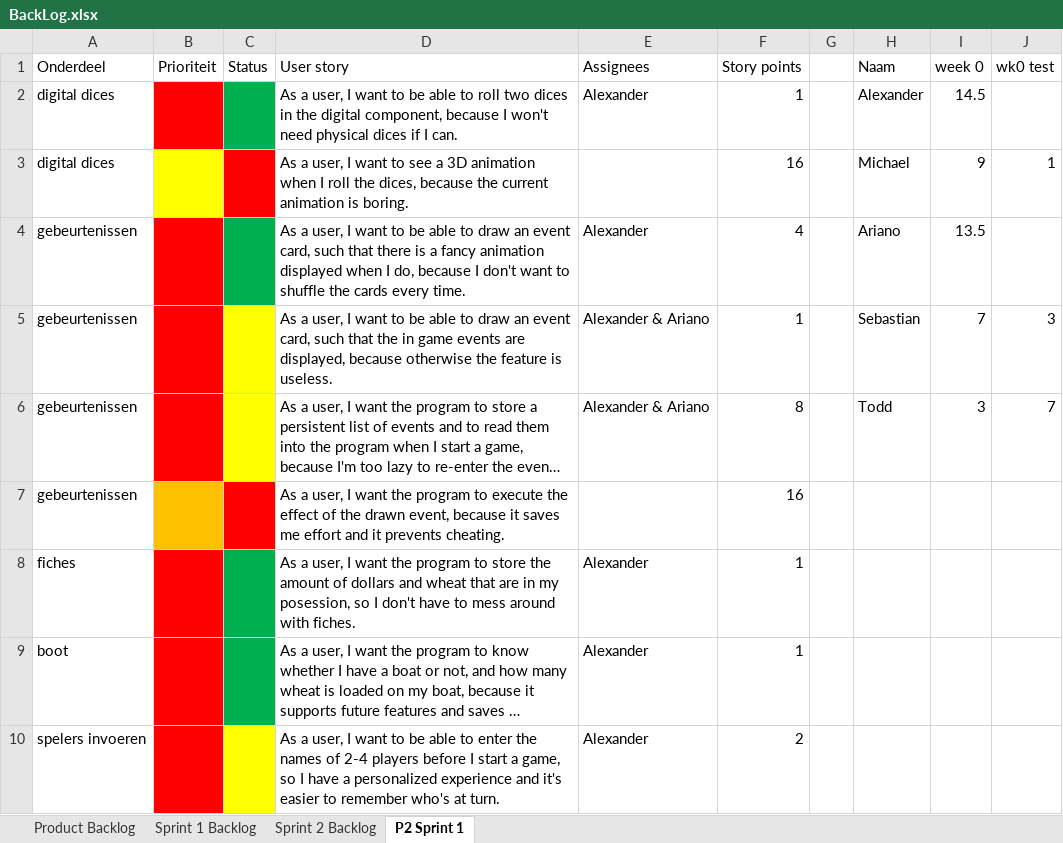
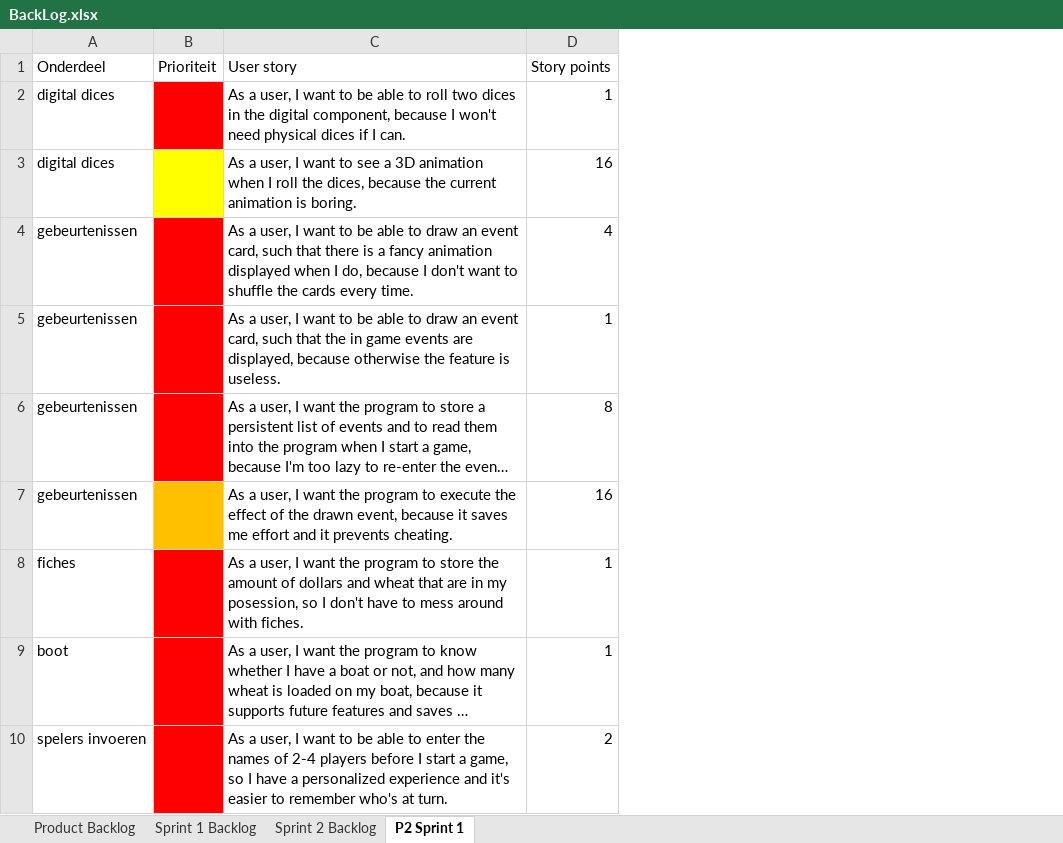
Before and after one commit to AlexandervVugt/DarkTimesMississippi, an Excel workbook: documentation/BackLog.xlsx, sheet P2 Sprint 1, drawn as a sheet; only a part is shown; long unchanged cells end in …; values as stored, in another font and other column widths than the file's, no borders; the diff names each change by its address in the sheet, - before the commit and + after, or states it on an @@ line.

```diff
--- a/documentation/BackLog.xlsx (sheet P2 Sprint 1)
+++ b/documentation/BackLog.xlsx (sheet P2 Sprint 1)
-column C (Status), empty
-column E (Assignees), rows 2-10: Alexander |  | Alexander | Alexander & Ariano | Alexander & Ariano |  | Alexander | Alexander | Alexander
-column G, empty
-column H (Naam), rows 2-6: Alexander | Michael | Ariano | Sebastian | Todd
-column I (week 0), rows 2-6: 14.5 | 9 | 13.5 | 7 | 3
-column J (wk0 test), rows 3-6: 1 |  | 3 | 7
```
Also changed, not shown: 6 other files.
